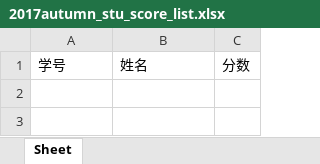
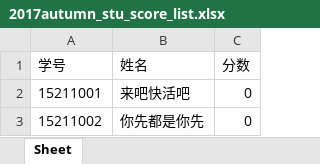
Before and after one commit to AllenZYoung/Uranus, an Excel workbook: resource/reports/stuScores/2017autumn_stu_score_list.xlsx, sheet Sheet, drawn as a sheet; values as stored, in another font and other column widths than the file's, no borders; the diff names each change by its address in the sheet, - before the commit and + after, or states it on an @@ line.

```diff
--- a/resource/reports/stuScores/2017autumn_stu_score_list.xlsx (sheet Sheet)
+++ b/resource/reports/stuScores/2017autumn_stu_score_list.xlsx (sheet Sheet)
+row 2: 15211001 | 来吧快活吧 | 0
+row 3: 15211002 | 你先都是你先 | 0
```
Also changed, not shown: resource/reports/teamScores/2017autumn_team_score_list.xlsx, 6 other files.
